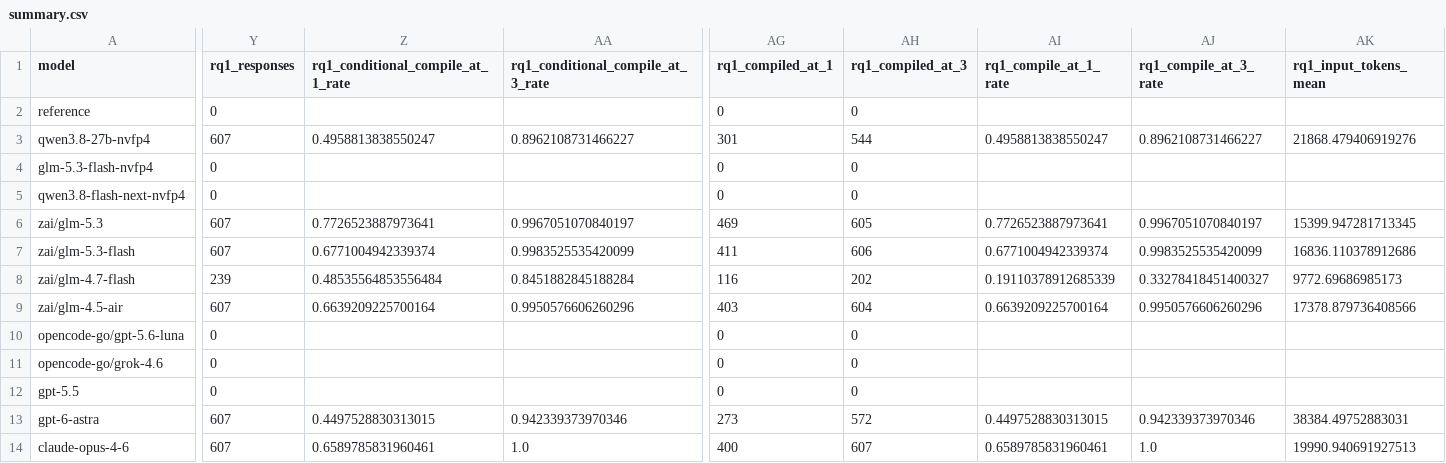
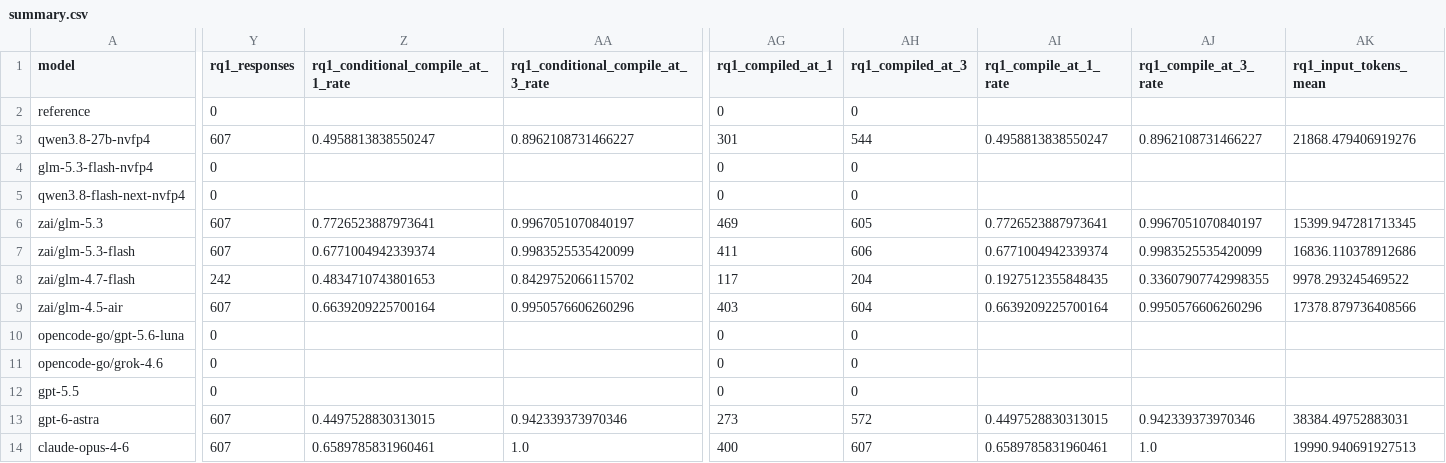
Before and after one commit to eunomia-bpf/ActPlane, a CSV file: docs/empirical-study/translation-models/summary.csv, drawn as a sheet; only a part is shown, gaps mark what is left out; the diff covers the shown part only; the diff names each change by its address in the sheet, - before the commit and + after, or states it on an @@ line.

```diff
--- a/docs/empirical-study/translation-models/summary.csv
+++ b/docs/empirical-study/translation-models/summary.csv
-Y8 (rq1_responses): 239
+Y8 (rq1_responses): 242
-Z8: 0.48535564853556484
+Z8: 0.4834710743801653
-AA8: 0.8451882845188284
+AA8: 0.8429752066115702
-AG8 (rq1_compiled_at_1): 116
+AG8 (rq1_compiled_at_1): 117
-AH8 (rq1_compiled_at_3): 202
+AH8 (rq1_compiled_at_3): 204
-AI8 (rq1_compile_at_1_rate): 0.19110378912685339
+AI8 (rq1_compile_at_1_rate): 0.1927512355848435
-AJ8 (rq1_compile_at_3_rate): 0.33278418451400327
+AJ8 (rq1_compile_at_3_rate): 0.33607907742998355
-AK8 (rq1_input_tokens_mean): 9772.69686985173
+AK8 (rq1_input_tokens_mean): 9978.293245469522
```
Also changed, not shown: 4 edited cells elsewhere in this file, docs/empirical-study/translation-models/failure-counts.csv, docs/empirical-study/translation-models/failures.csv, 4 other files.
